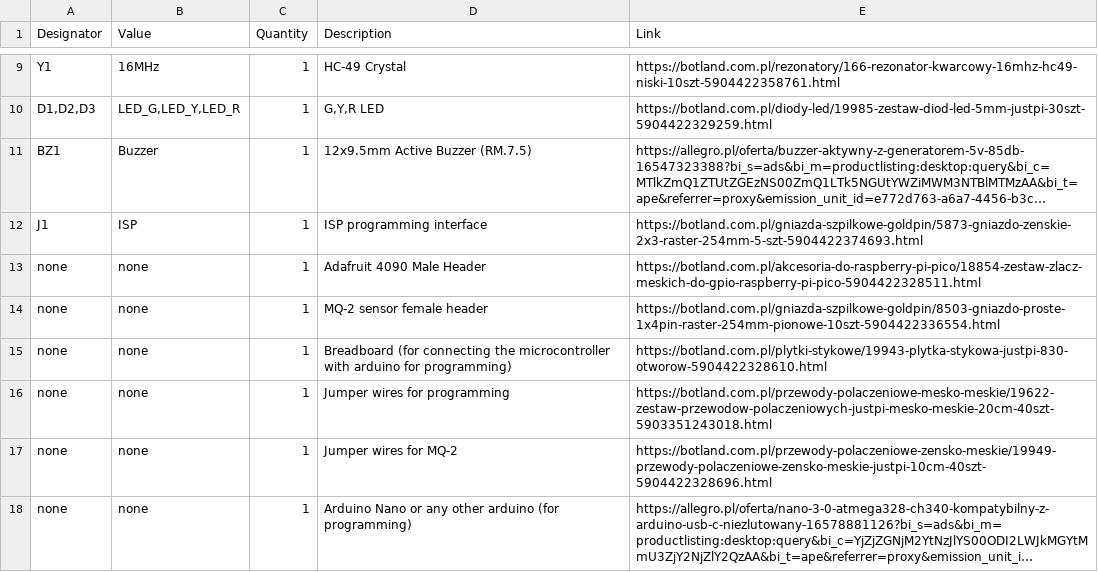
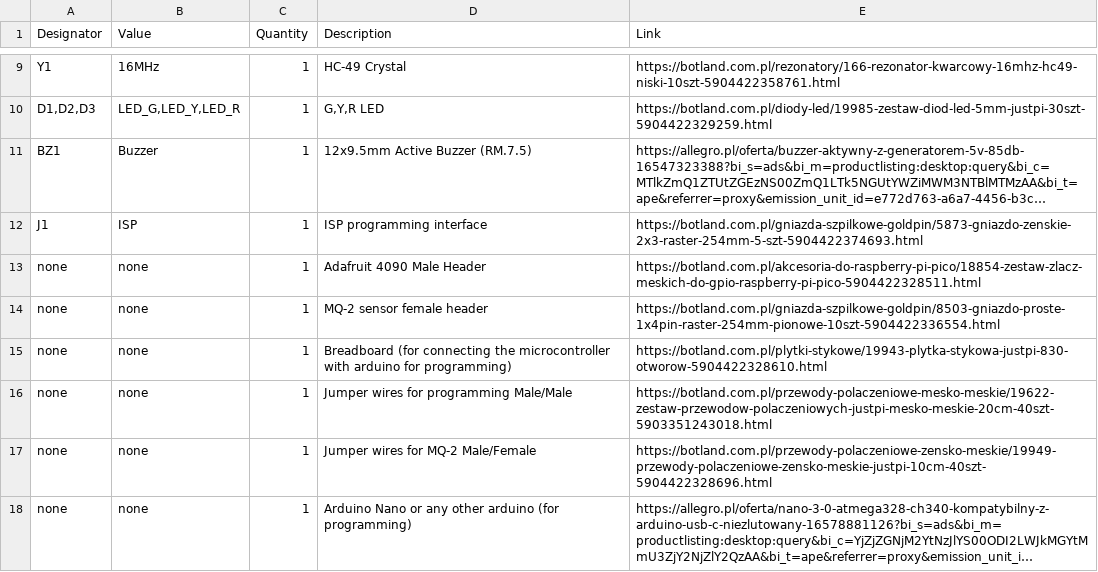
Before and after one commit to szpuszi/MQ-2-gas-detector, a CSV file: Manufacturing/BOM.csv, drawn as a sheet; only a part is shown, gaps mark what is left out; long unchanged cells end in …; the diff names each change by its address in the sheet, - before the commit and + after, or states it on an @@ line.

Commit message:
Update BOM.csv

```diff
--- a/Manufacturing/BOM.csv
+++ b/Manufacturing/BOM.csv
-D16 (Description): Jumper wires for programming
+D16 (Description): Jumper wires for programming Male/Male
-D17 (Description): Jumper wires for MQ-2
+D17 (Description): Jumper wires for MQ-2 Male/Female
```
